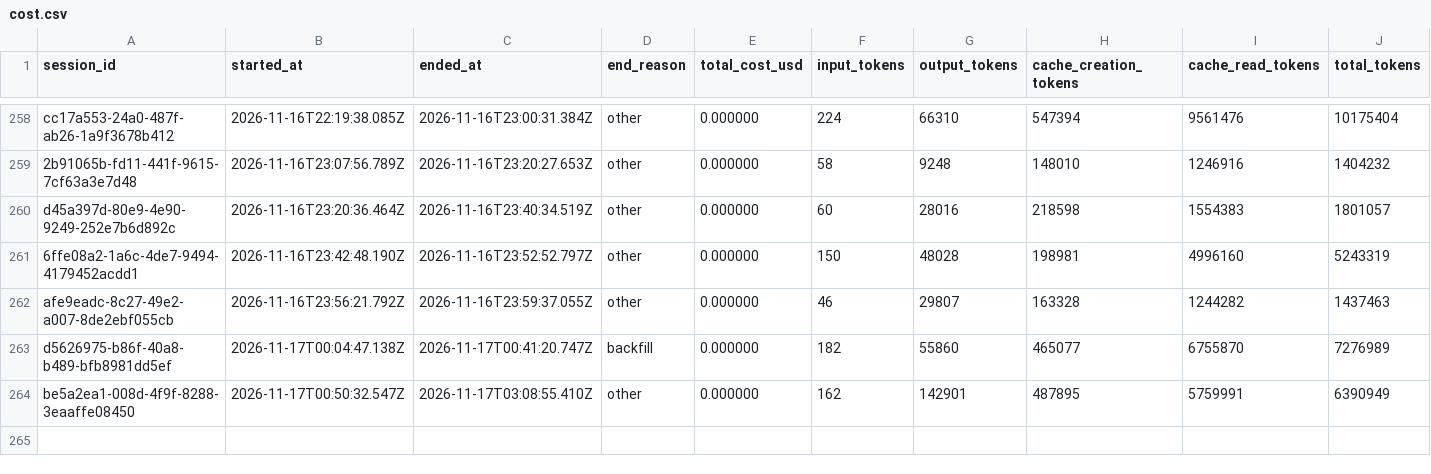
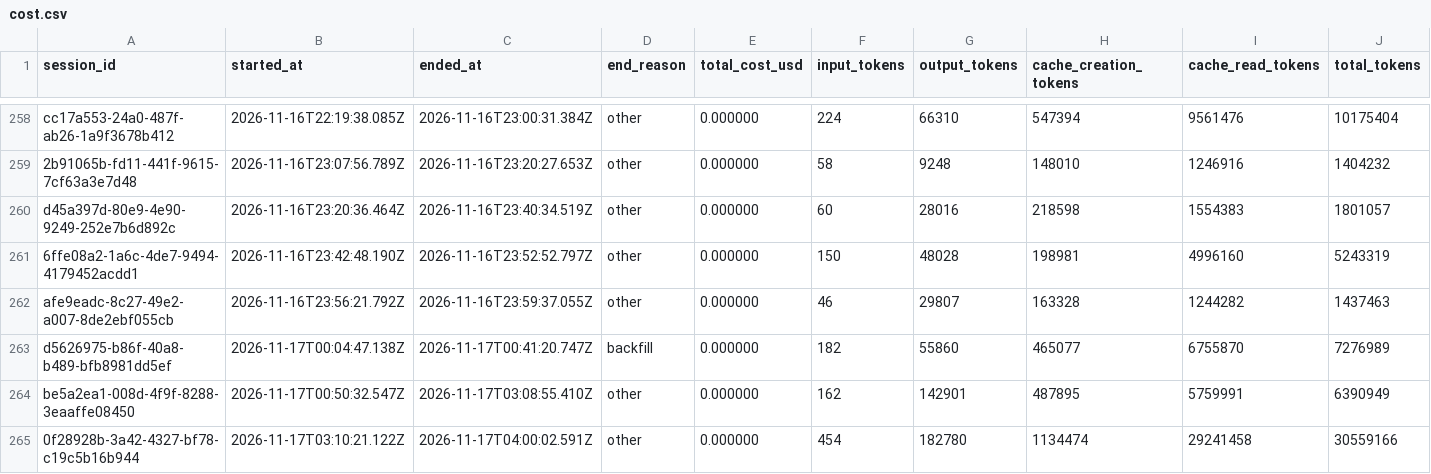
Before and after one commit to deniskrizanovic/collaborativegherkin, a CSV file: tokencost/cost.csv, drawn as a sheet; only a part is shown, gaps mark what is left out; rows hold the shown columns only; the diff names each change by its address in the sheet, - before the commit and + after, or states it on an @@ line.

```diff
--- a/tokencost/cost.csv
+++ b/tokencost/cost.csv
+row 265: 0f28928b-3a42-4327-bf78-c19c5b16b944 | 2026-11-17T03:10:21.122Z | 2026-11-17T04:00:02.591Z | other | 0.000000 | 454 | 182780 | 1134474 | 29241458 | 30559166
```
Also changed, not shown: 8 other files.
